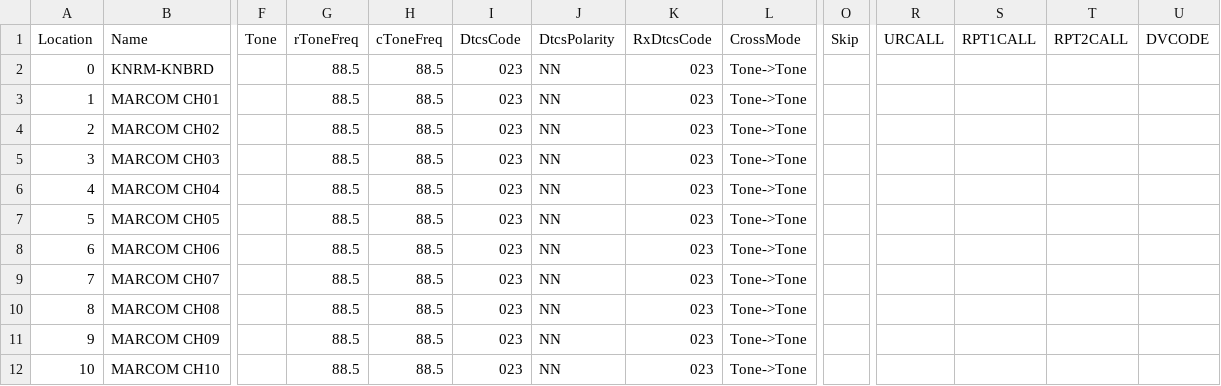
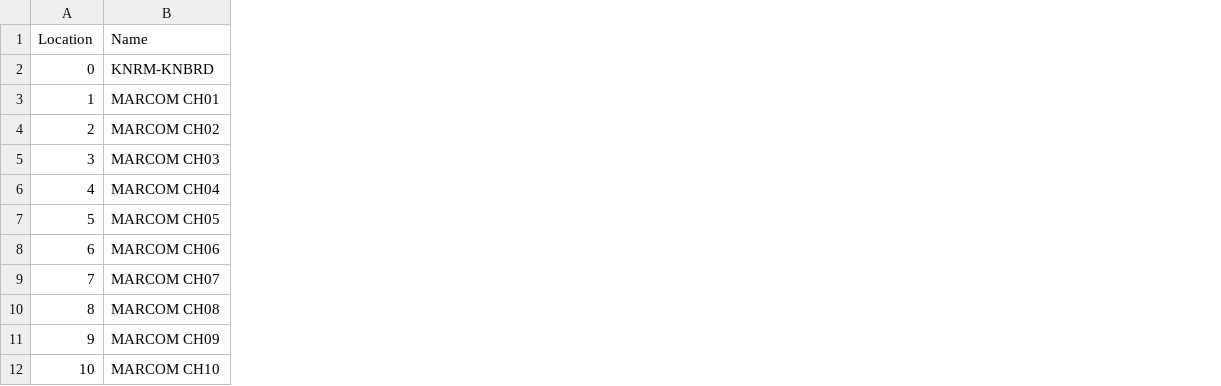
Before and after one commit to klaver/portofoonprotocol, a CSV file: chirp/Chirp_MARCOM_Marifoon_frequencies.csv, drawn as a sheet; only a part is shown, gaps mark what is left out; the diff names each change by its address in the sheet, - before the commit and + after, or states it on an @@ line.

Commit message:
Update Chirp_MARCOM_Marifoon_frequencies.csv

```diff
--- a/chirp/Chirp_MARCOM_Marifoon_frequencies.csv
+++ b/chirp/Chirp_MARCOM_Marifoon_frequencies.csv
-column F (Tone), empty
-column G (rToneFreq), rows 2-12: all 88.5
-column H (cToneFreq), rows 2-12: all 88.5
-column I (DtcsCode), rows 2-12: all 023
-column J (DtcsPolarity), rows 2-12: all NN
-column K (RxDtcsCode), rows 2-12: all 023
-column L (CrossMode), rows 2-12: all Tone->Tone
-column O (Skip), empty
-column R (URCALL), empty
-column S (RPT1CALL), empty
-column T (RPT2CALL), empty
-column U (DVCODE), empty
```
